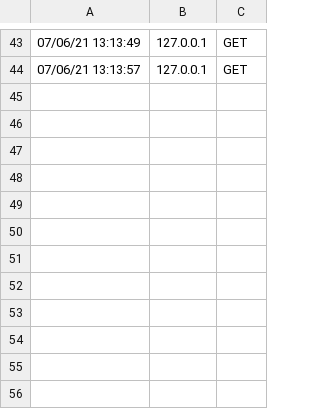
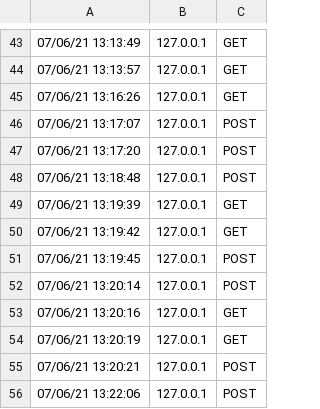
Before and after one commit to thaibee/board_skillbox, a CSV file: log.csv, drawn as a sheet; only a part is shown, gaps mark what is left out.

Commit message:
Method POST is working!

```diff
--- a/log.csv
+++ b/log.csv
@@ -44 +44,13 @@
 07/06/21 13:13:57,127.0.0.1,GET
+07/06/21 13:16:26,127.0.0.1,GET
+07/06/21 13:17:07,127.0.0.1,POST
+07/06/21 13:17:20,127.0.0.1,POST
+07/06/21 13:18:48,127.0.0.1,POST
+07/06/21 13:19:39,127.0.0.1,GET
+07/06/21 13:19:42,127.0.0.1,GET
+07/06/21 13:19:45,127.0.0.1,POST
+07/06/21 13:20:14,127.0.0.1,POST
+07/06/21 13:20:16,127.0.0.1,GET
+07/06/21 13:20:19,127.0.0.1,GET
+07/06/21 13:20:21,127.0.0.1,POST
+07/06/21 13:22:06,127.0.0.1,POST
```
Also changed, not shown: 3 other files.
